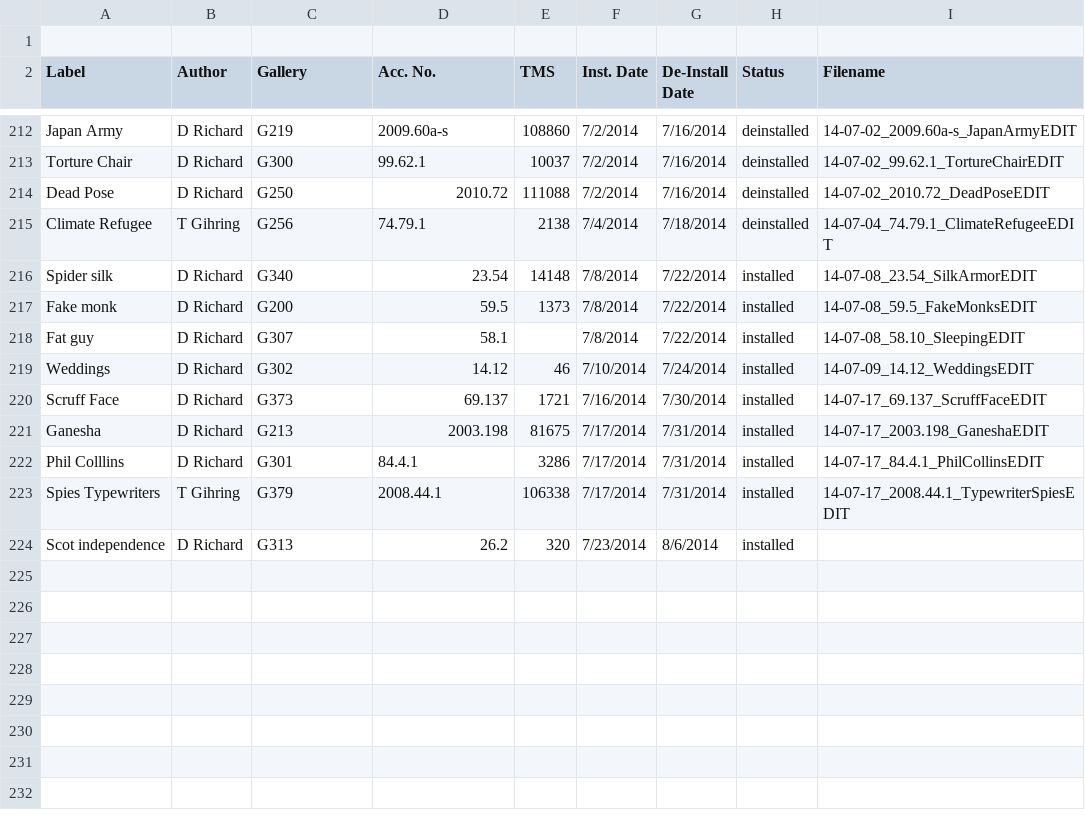
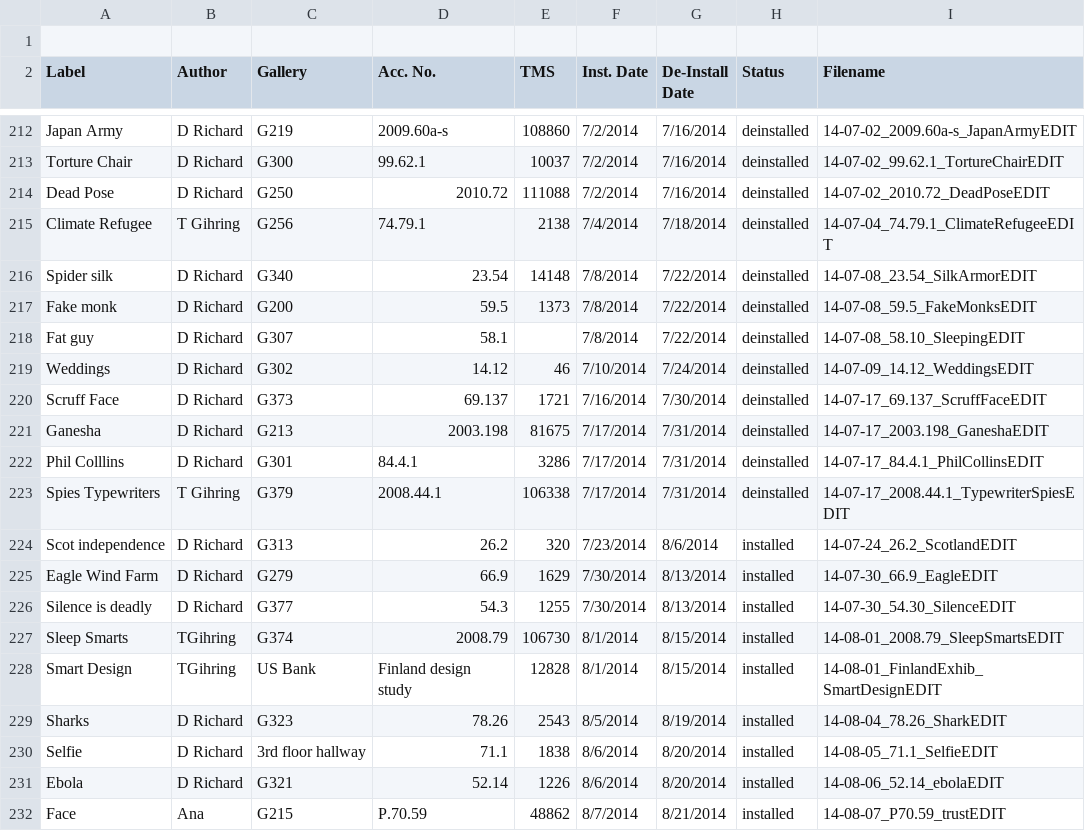
Before and after one commit to artsmia/newsflash, a CSV file: newsflash-labels.csv, drawn as a sheet; only a part is shown, gaps mark what is left out.

```diff
--- a/newsflash-labels.csv
+++ b/newsflash-labels.csv
@@ -215,10 +215,18 @@ Dead Pose,D Richard,G250,2010.72,111088,7/2/2014,7/16/2014,deinstalled,14-07-02_
 Climate Refugee,T Gihring,G256,74.79.1,2138,7/4/2014,7/18/2014,deinstalled,14-07-04_74.79.1_ClimateRefugeeEDIT
-Spider silk,D Richard,G340,23.54,14148,7/8/2014,7/22/2014,installed,14-07-08_23.54_SilkArmorEDIT
-Fake monk,D Richard,G200,59.5,1373,7/8/2014,7/22/2014,installed,14-07-08_59.5_FakeMonksEDIT
-Fat guy,D Richard,G307,58.1,,7/8/2014,7/22/2014,installed,14-07-08_58.10_SleepingEDIT
-Weddings,D Richard,G302,14.12,46,7/10/2014,7/24/2014,installed,14-07-09_14.12_WeddingsEDIT
-Scruff Face,D Richard,G373,69.137,1721,7/16/2014,7/30/2014,installed,14-07-17_69.137_ScruffFaceEDIT
-Ganesha,D Richard,G213,2003.198,81675,7/17/2014,7/31/2014,installed,14-07-17_2003.198_GaneshaEDIT
-Phil Colllins,D Richard,G301,84.4.1,3286,7/17/2014,7/31/2014,installed,14-07-17_84.4.1_PhilCollinsEDIT
-Spies Typewriters,T Gihring,G379,2008.44.1,106338,7/17/2014,7/31/2014,installed,14-07-17_2008.44.1_TypewriterSpiesEDIT
-Scot independence,D Richard,G313,26.2,320,7/23/2014,8/6/2014,installed,
+Spider silk,D Richard,G340,23.54,14148,7/8/2014,7/22/2014,deinstalled,14-07-08_23.54_SilkArmorEDIT
+Fake monk,D Richard,G200,59.5,1373,7/8/2014,7/22/2014,deinstalled,14-07-08_59.5_FakeMonksEDIT
+Fat guy,D Richard,G307,58.1,,7/8/2014,7/22/2014,deinstalled,14-07-08_58.10_SleepingEDIT
+Weddings,D Richard,G302,14.12,46,7/10/2014,7/24/2014,deinstalled,14-07-09_14.12_WeddingsEDIT
+Scruff Face,D Richard,G373,69.137,1721,7/16/2014,7/30/2014,deinstalled,14-07-17_69.137_ScruffFaceEDIT
+Ganesha,D Richard,G213,2003.198,81675,7/17/2014,7/31/2014,deinstalled,14-07-17_2003.198_GaneshaEDIT
+Phil Colllins,D Richard,G301,84.4.1,3286,7/17/2014,7/31/2014,deinstalled,14-07-17_84.4.1_PhilCollinsEDIT
+Spies Typewriters,T Gihring,G379,2008.44.1,106338,7/17/2014,7/31/2014,deinstalled,14-07-17_2008.44.1_TypewriterSpiesEDIT
+Scot independence,D Richard,G313,26.2,320,7/23/2014,8/6/2014,installed,14-07-24_26.2_ScotlandEDIT
+Eagle Wind Farm,D Richard,G279,66.9,1629,7/30/2014,8/13/2014,installed,14-07-30_66.9_EagleEDIT
+Silence is deadly,D Richard,G377,54.3,1255,7/30/2014,8/13/2014,installed,14-07-30_54.30_SilenceEDIT
+Sleep Smarts,TGihring,G374,2008.79,106730,8/1/2014,8/15/2014,installed,14-08-01_2008.79_SleepSmartsEDIT
+Smart Design,TGihring,US Bank,Finland design study,12828,8/1/2014,8/15/2014,installed,14-08-01_FinlandExhib_SmartDesignEDIT
+Sharks,D Richard,G323,78.26,2543,8/5/2014,8/19/2014,installed,14-08-04_78.26_SharkEDIT
+Selfie,D Richard,3rd floor hallway,71.1,1838,8/6/2014,8/20/2014,installed,14-08-05_71.1_SelfieEDIT
+Ebola,D Richard,G321,52.14,1226,8/6/2014,8/20/2014,installed,14-08-06_52.14_ebolaEDIT
+Face,Ana,G215,P.70.59,48862,8/7/2014,8/21/2014,installed,14-08-07_P70.59_trustEDIT
```
Also changed, not shown: 28 other files.
